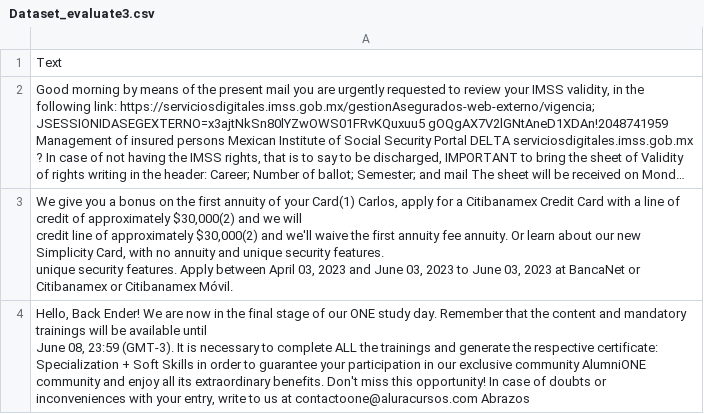
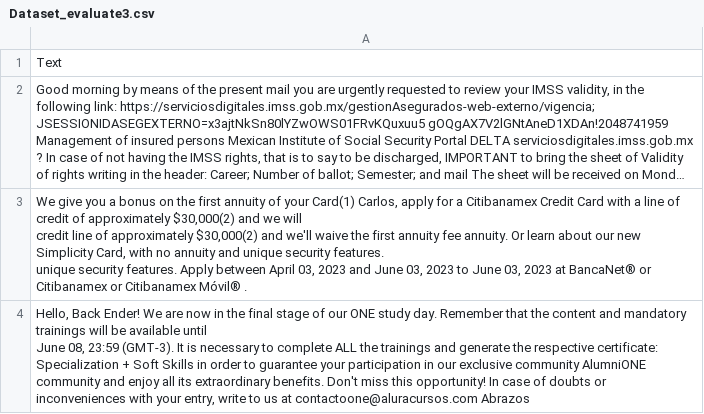
Before and after one commit to sizeof-malloc/Proyecto-Spear-Phishing, a CSV file: Dataset_evaluate3.csv, drawn as a sheet; only a part is shown; long unchanged cells end in …; the diff covers the shown part only; the diff names each change by its address in the sheet, - before the commit and + after, or states it on an @@ line.

Commit message:
Add files via upload

```diff
--- a/Dataset_evaluate3.csv
+++ b/Dataset_evaluate3.csv
-A3: …2023 at BancaNet or Citibanamex or Citibanamex Móvil.
+A3: …2023 at BancaNet® or Citibanamex or Citibanamex Móvil® .
```
Also changed, not shown: 1 added row elsewhere in this file.
